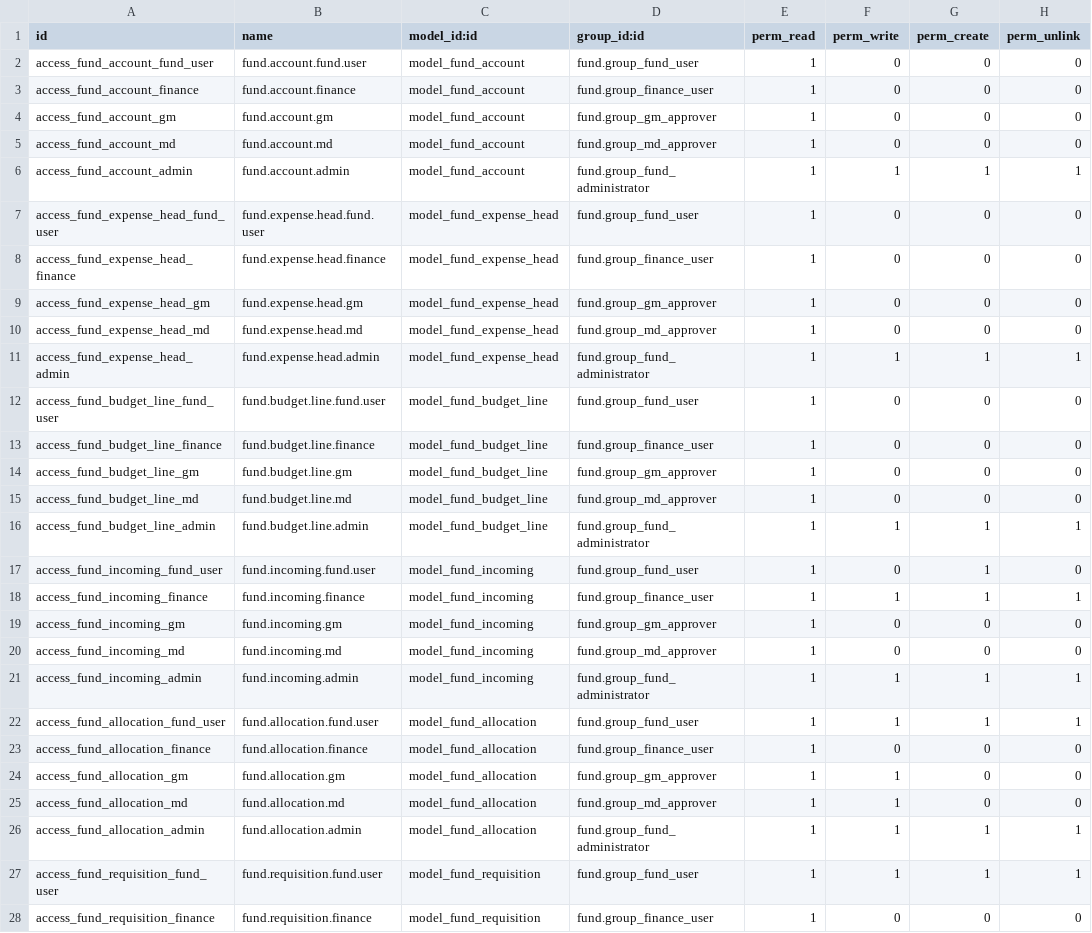
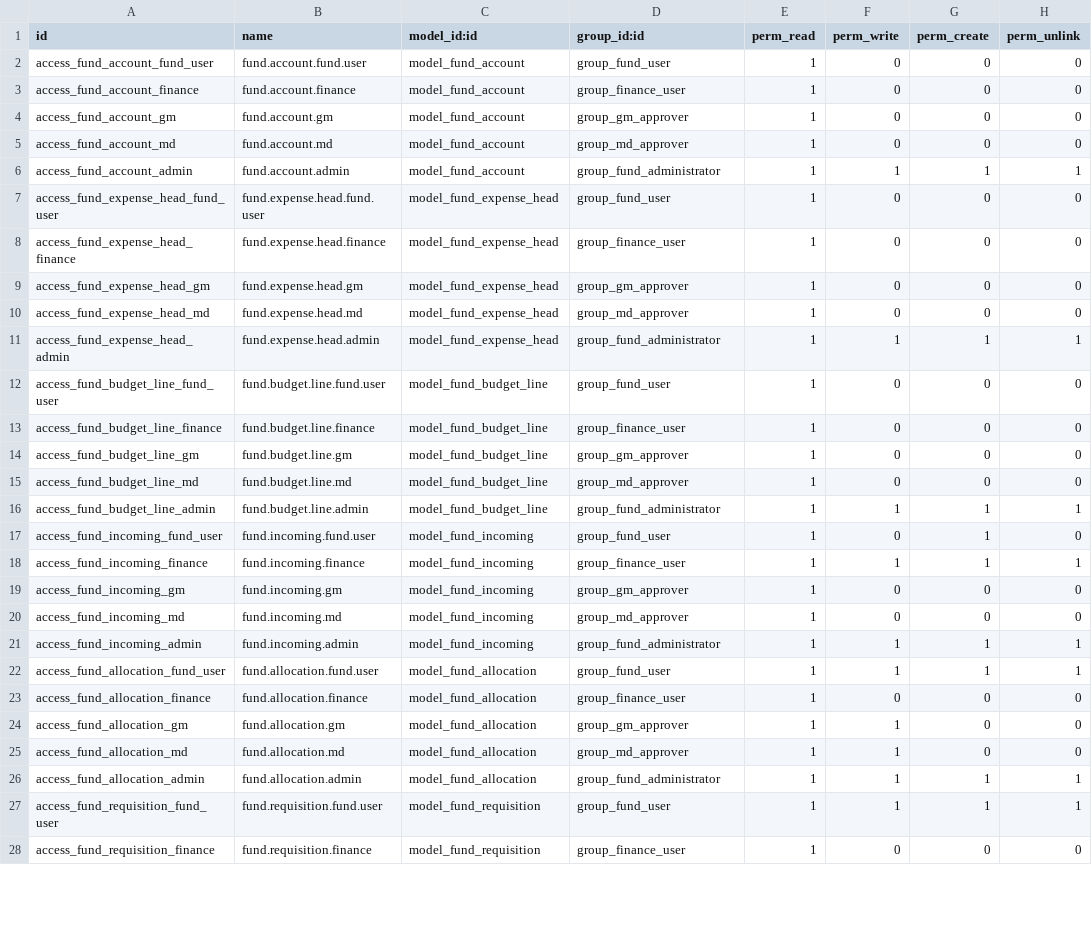
Before and after one commit to ashrafalve/nn_fund_management, a CSV file: addons/nn_fund_management/security/ir.model.access.csv, drawn as a sheet; only a part is shown; the diff covers the shown part only.

Commit message:
fixxml_manifest_groupattribute

```diff
--- a/addons/nn_fund_management/security/ir.model.access.csv
+++ b/addons/nn_fund_management/security/ir.model.access.csv
@@ -1,28 +1,28 @@
 id,name,model_id:id,group_id:id,perm_read,perm_write,perm_create,perm_unlink
-access_fund_account_fund_user,fund.account.fund.user,model_fund_account,fund.group_fund_user,1,0,0,0
-access_fund_account_finance,fund.account.finance,model_fund_account,fund.group_finance_user,1,0,0,0
-access_fund_account_gm,fund.account.gm,model_fund_account,fund.group_gm_approver,1,0,0,0
-access_fund_account_md,fund.account.md,model_fund_account,fund.group_md_approver,1,0,0,0
-access_fund_account_admin,fund.account.admin,model_fund_account,fund.group_fund_administrator,1,1,1,1
-access_fund_expense_head_fund_user,fund.expense.head.fund.user,model_fund_expense_head,fund.group_fund_user,1,0,0,0
-access_fund_expense_head_finance,fund.expense.head.finance,model_fund_expense_head,fund.group_finance_user,1,0,0,0
-access_fund_expense_head_gm,fund.expense.head.gm,model_fund_expense_head,fund.group_gm_approver,1,0,0,0
-access_fund_expense_head_md,fund.expense.head.md,model_fund_expense_head,fund.group_md_approver,1,0,0,0
-access_fund_expense_head_admin,fund.expense.head.admin,model_fund_expense_head,fund.group_fund_administrator,1,1,1,1
-access_fund_budget_line_fund_user,fund.budget.line.fund.user,model_fund_budget_line,fund.group_fund_user,1,0,0,0
-access_fund_budget_line_finance,fund.budget.line.finance,model_fund_budget_line,fund.group_finance_user,1,0,0,0
-access_fund_budget_line_gm,fund.budget.line.gm,model_fund_budget_line,fund.group_gm_approver,1,0,0,0
-access_fund_budget_line_md,fund.budget.line.md,model_fund_budget_line,fund.group_md_approver,1,0,0,0
-access_fund_budget_line_admin,fund.budget.line.admin,model_fund_budget_line,fund.group_fund_administrator,1,1,1,1
-access_fund_incoming_fund_user,fund.incoming.fund.user,model_fund_incoming,fund.group_fund_user,1,0,1,0
-access_fund_incoming_finance,fund.incoming.finance,model_fund_incoming,fund.group_finance_user,1,1,1,1
-access_fund_incoming_gm,fund.incoming.gm,model_fund_incoming,fund.group_gm_approver,1,0,0,0
-access_fund_incoming_md,fund.incoming.md,model_fund_incoming,fund.group_md_approver,1,0,0,0
-access_fund_incoming_admin,fund.incoming.admin,model_fund_incoming,fund.group_fund_administrator,1,1,1,1
-access_fund_allocation_fund_user,fund.allocation.fund.user,model_fund_allocation,fund.group_fund_user,1,1,1,1
-access_fund_allocation_finance,fund.allocation.finance,model_fund_allocation,fund.group_finance_user,1,0,0,0
-access_fund_allocation_gm,fund.allocation.gm,model_fund_allocation,fund.group_gm_approver,1,1,0,0
-access_fund_allocation_md,fund.allocation.md,model_fund_allocation,fund.group_md_approver,1,1,0,0
-access_fund_allocation_admin,fund.allocation.admin,model_fund_allocation,fund.group_fund_administrator,1,1,1,1
-access_fund_requisition_fund_user,fund.requisition.fund.user,model_fund_requisition,fund.group_fund_user,1,1,1,1
-access_fund_requisition_finance,fund.requisition.finance,model_fund_requisition,fund.group_finance_user,1,0,0,0
+access_fund_account_fund_user,fund.account.fund.user,model_fund_account,group_fund_user,1,0,0,0
+access_fund_account_finance,fund.account.finance,model_fund_account,group_finance_user,1,0,0,0
+access_fund_account_gm,fund.account.gm,model_fund_account,group_gm_approver,1,0,0,0
+access_fund_account_md,fund.account.md,model_fund_account,group_md_approver,1,0,0,0
+access_fund_account_admin,fund.account.admin,model_fund_account,group_fund_administrator,1,1,1,1
+access_fund_expense_head_fund_user,fund.expense.head.fund.user,model_fund_expense_head,group_fund_user,1,0,0,0
+access_fund_expense_head_finance,fund.expense.head.finance,model_fund_expense_head,group_finance_user,1,0,0,0
+access_fund_expense_head_gm,fund.expense.head.gm,model_fund_expense_head,group_gm_approver,1,0,0,0
+access_fund_expense_head_md,fund.expense.head.md,model_fund_expense_head,group_md_approver,1,0,0,0
+access_fund_expense_head_admin,fund.expense.head.admin,model_fund_expense_head,group_fund_administrator,1,1,1,1
+access_fund_budget_line_fund_user,fund.budget.line.fund.user,model_fund_budget_line,group_fund_user,1,0,0,0
+access_fund_budget_line_finance,fund.budget.line.finance,model_fund_budget_line,group_finance_user,1,0,0,0
+access_fund_budget_line_gm,fund.budget.line.gm,model_fund_budget_line,group_gm_approver,1,0,0,0
+access_fund_budget_line_md,fund.budget.line.md,model_fund_budget_line,group_md_approver,1,0,0,0
+access_fund_budget_line_admin,fund.budget.line.admin,model_fund_budget_line,group_fund_administrator,1,1,1,1
+access_fund_incoming_fund_user,fund.incoming.fund.user,model_fund_incoming,group_fund_user,1,0,1,0
+access_fund_incoming_finance,fund.incoming.finance,model_fund_incoming,group_finance_user,1,1,1,1
+access_fund_incoming_gm,fund.incoming.gm,model_fund_incoming,group_gm_approver,1,0,0,0
+access_fund_incoming_md,fund.incoming.md,model_fund_incoming,group_md_approver,1,0,0,0
+access_fund_incoming_admin,fund.incoming.admin,model_fund_incoming,group_fund_administrator,1,1,1,1
+access_fund_allocation_fund_user,fund.allocation.fund.user,model_fund_allocation,group_fund_user,1,1,1,1
+access_fund_allocation_finance,fund.allocation.finance,model_fund_allocation,group_finance_user,1,0,0,0
+access_fund_allocation_gm,fund.allocation.gm,model_fund_allocation,group_gm_approver,1,1,0,0
+access_fund_allocation_md,fund.allocation.md,model_fund_allocation,group_md_approver,1,1,0,0
+access_fund_allocation_admin,fund.allocation.admin,model_fund_allocation,group_fund_administrator,1,1,1,1
+access_fund_requisition_fund_user,fund.requisition.fund.user,model_fund_requisition,group_fund_user,1,1,1,1
+access_fund_requisition_finance,fund.requisition.finance,model_fund_requisition,group_finance_user,1,0,0,0
```
Also changed, not shown: 23 edited cells elsewhere in this file, 17 other files.
